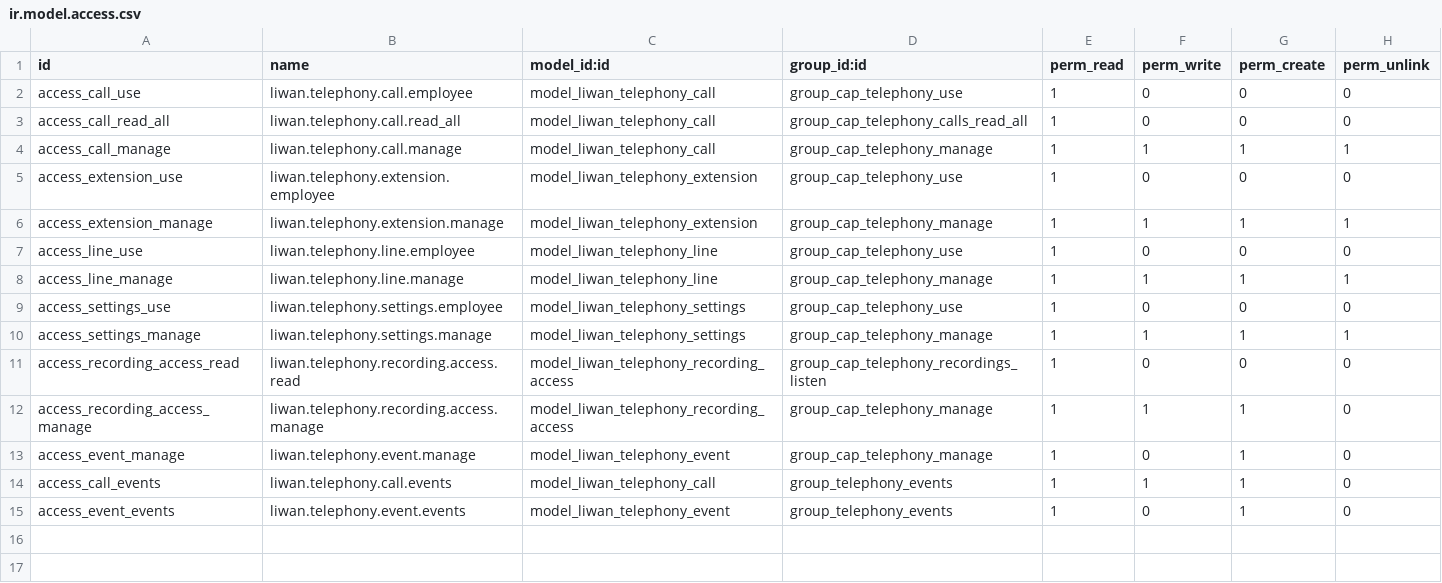
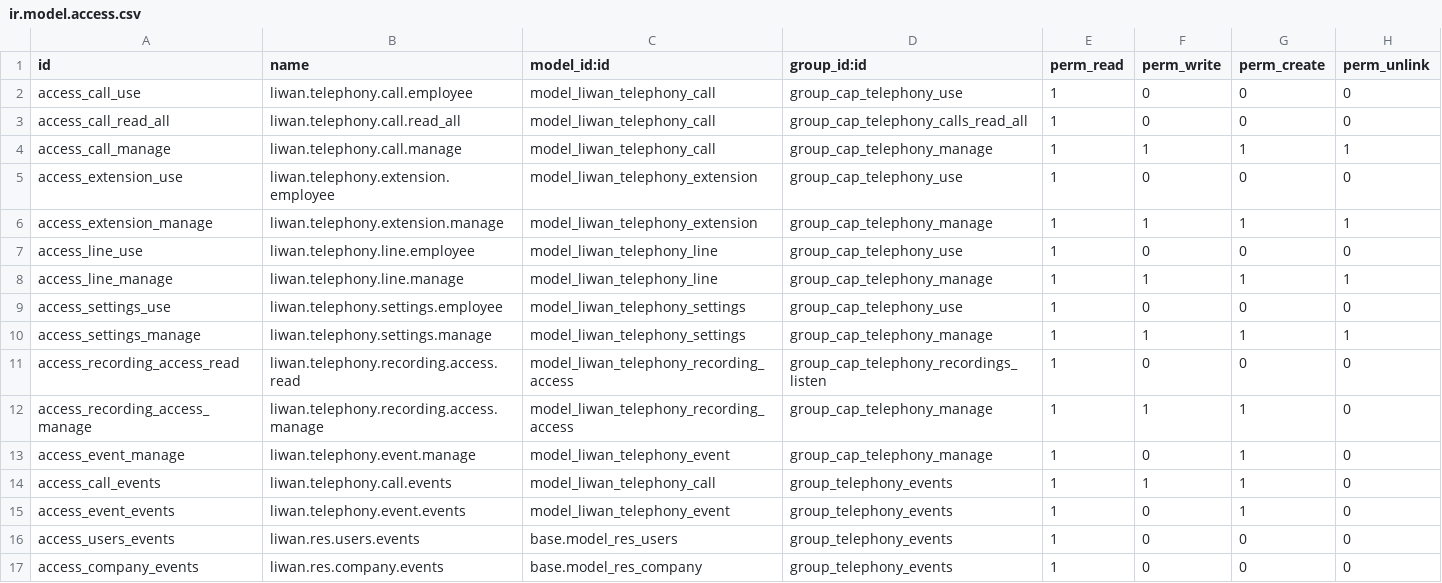
Before and after one commit to tariiq222/liwan, a CSV file: odoo-addons/liwan_telephony/security/ir.model.access.csv, drawn as a sheet; the diff names each change by its address in the sheet, - before the commit and + after, or states it on an @@ line.

Commit message:
fix(telephony): make the machine events route pass on a real database
The events identity is active with no password, like the AI usage recorder, with its own group and ACL rows; the request runs as that identity through a dedicated auth method. The route rebuilds the unsigned envelope before checking the signature, the way the agent signs it, and the call mapper now carries direction and uniqueid so a create satisfies the required field. Full run: 14 tests, 0 failures, 0 errors.

```diff
--- a/odoo-addons/liwan_telephony/security/ir.model.access.csv
+++ b/odoo-addons/liwan_telephony/security/ir.model.access.csv
+row 16: access_users_events | liwan.res.users.events | base.model_res_users | group_telephony_events | 1 | 0 | 0 | 0
+row 17: access_company_events | liwan.res.company.events | base.model_res_company | group_telephony_events | 1 | 0 | 0 | 0
```
Also changed, not shown: 4 other files.
